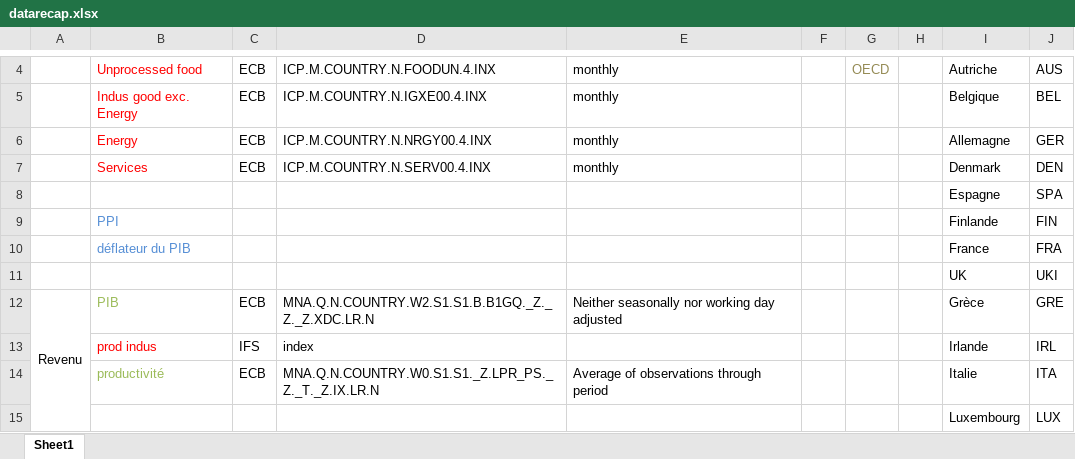
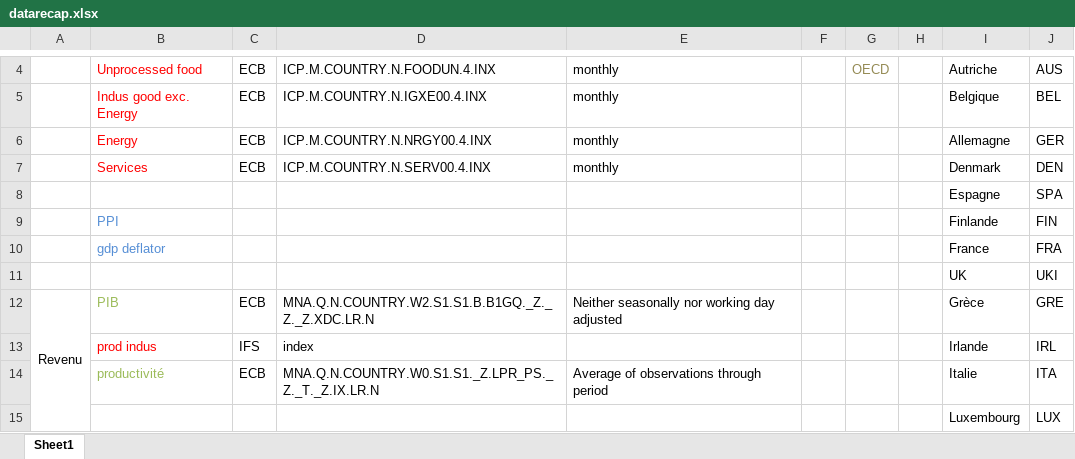
Before and after one commit to lcallot/ProjetEZ, an Excel workbook: data/Quarterly/datarecap.xlsx, sheet Sheet1, drawn as a sheet; only a part is shown, gaps mark what is left out; values as stored, in another font and other column widths than the file's, no borders; the diff names each change by its address in the sheet, - before the commit and + after, or states it on an @@ line.

Commit message:
maj

```diff
--- a/data/Quarterly/datarecap.xlsx (sheet Sheet1)
+++ b/data/Quarterly/datarecap.xlsx (sheet Sheet1)
-B10: déflateur du PIB
+B10: gdp deflator
```
